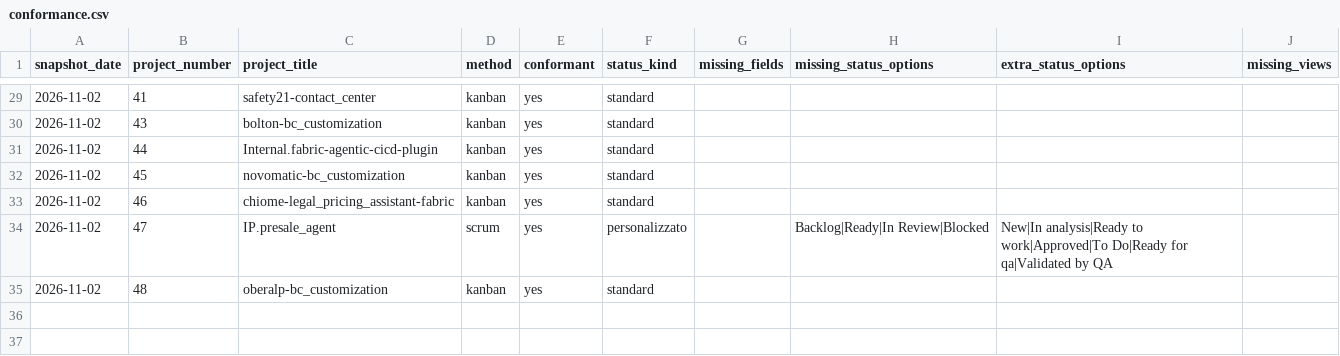
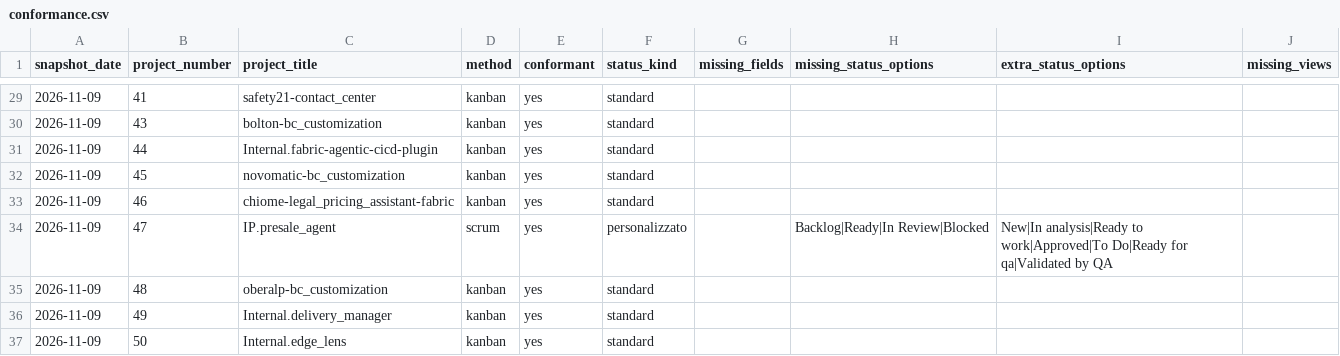
Before and after one commit to AgicCompany/.github, a CSV file: metrics/conformance.csv, drawn as a sheet; only a part is shown, gaps mark what is left out; the diff covers the shown part only.

```diff
--- a/metrics/conformance.csv
+++ b/metrics/conformance.csv
@@ -29,7 +29,9 @@ snapshot_date,project_number,project_title,method,conformant,status_kind,missing
-2026-11-02,41,safety21-contact_center,kanban,yes,standard,,,,
-2026-11-02,43,bolton-bc_customization,kanban,yes,standard,,,,
-2026-11-02,44,Internal.fabric-agentic-cicd-plugin,kanban,yes,standard,,,,
-2026-11-02,45,novomatic-bc_customization,kanban,yes,standard,,,,
-2026-11-02,46,chiome-legal_pricing_assistant-fabric,kanban,yes,standard,,,,
-2026-11-02,47,IP.presale_agent,scrum,yes,personalizzato,,Backlog|Ready|In Review|Blocked,New|In analysis|Ready to work|Approved|To Do|Ready for qa|Validated by QA,
-2026-11-02,48,oberalp-bc_customization,kanban,yes,standard,,,,
+2026-11-09,41,safety21-contact_center,kanban,yes,standard,,,,
+2026-11-09,43,bolton-bc_customization,kanban,yes,standard,,,,
+2026-11-09,44,Internal.fabric-agentic-cicd-plugin,kanban,yes,standard,,,,
+2026-11-09,45,novomatic-bc_customization,kanban,yes,standard,,,,
+2026-11-09,46,chiome-legal_pricing_assistant-fabric,kanban,yes,standard,,,,
+2026-11-09,47,IP.presale_agent,scrum,yes,personalizzato,,Backlog|Ready|In Review|Blocked,New|In analysis|Ready to work|Approved|To Do|Ready for qa|Validated by QA,
+2026-11-09,48,oberalp-bc_customization,kanban,yes,standard,,,,
+2026-11-09,49,Internal.delivery_manager,kanban,yes,standard,,,,
+2026-11-09,50,Internal.edge_lens,kanban,yes,standard,,,,
```
Also changed, not shown: 27 edited cells elsewhere in this file, 1 other file.
